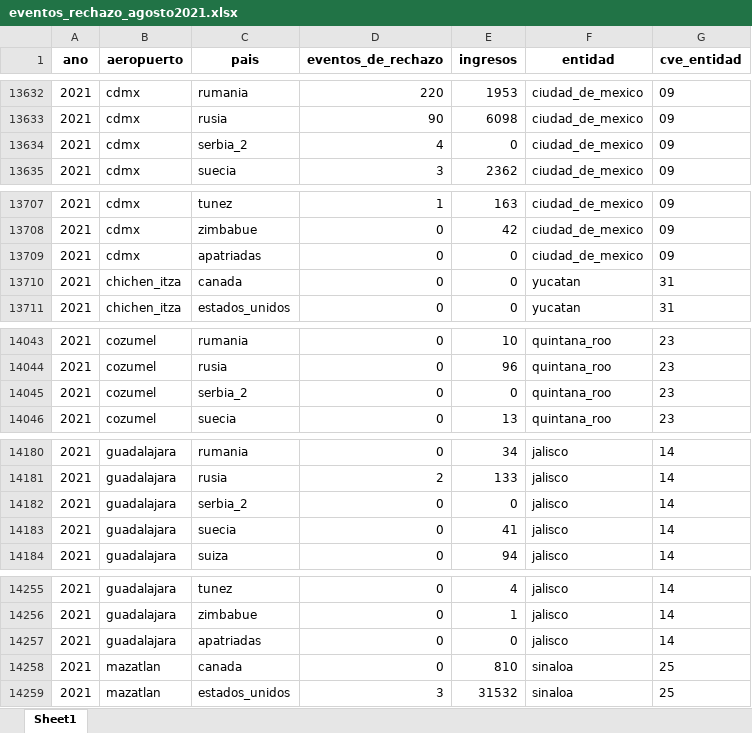
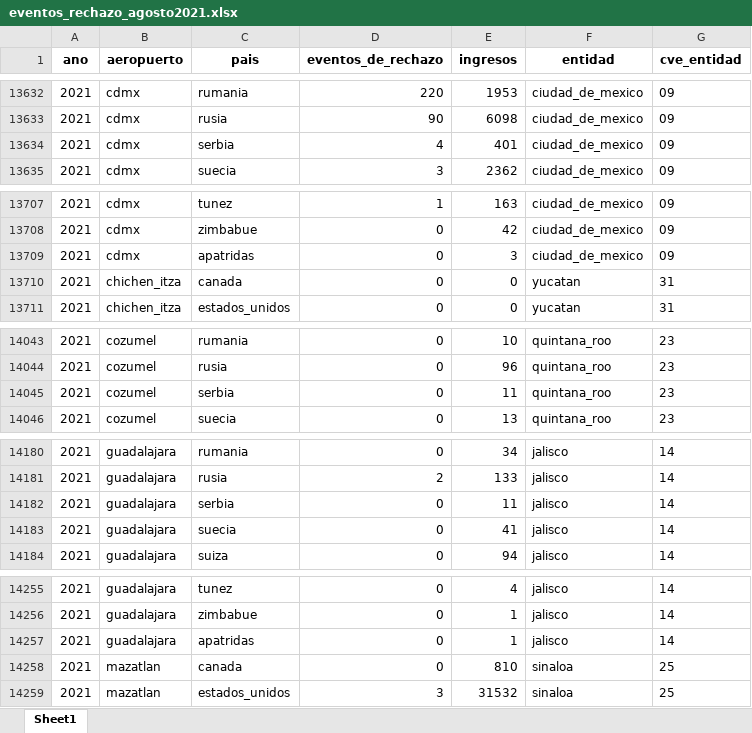
Before and after one commit to FelipeSaNa/rechazo-aeropuertos, an Excel workbook: data/clean/eventos_rechazo_agosto2021.xlsx, sheet Sheet1, drawn as a sheet; only a part is shown, gaps mark what is left out; values as stored, in another font and other column widths than the file's, no borders; the diff covers the shown part only; the diff names each change by its address in the sheet, - before the commit and + after, or states it on an @@ line.

```diff
--- a/data/clean/eventos_rechazo_agosto2021.xlsx (sheet Sheet1)
+++ b/data/clean/eventos_rechazo_agosto2021.xlsx (sheet Sheet1)
-C13634 (pais): serbia_2
+C13634 (pais): serbia
-E13634 (ingresos): 0
+E13634 (ingresos): 401
-C13709 (pais): apatriadas
+C13709 (pais): apatridas
-E13709 (ingresos): 0
+E13709 (ingresos): 3
-C14045 (pais): serbia_2
+C14045 (pais): serbia
-E14045 (ingresos): 0
+E14045 (ingresos): 11
-C14182 (pais): serbia_2
+C14182 (pais): serbia
-E14182 (ingresos): 0
+E14182 (ingresos): 11
-C14257 (pais): apatriadas
+C14257 (pais): apatridas
-E14257 (ingresos): 0
+E14257 (ingresos): 1
```
Also changed, not shown: 63 edited cells elsewhere in this sheet, 18 other files.
